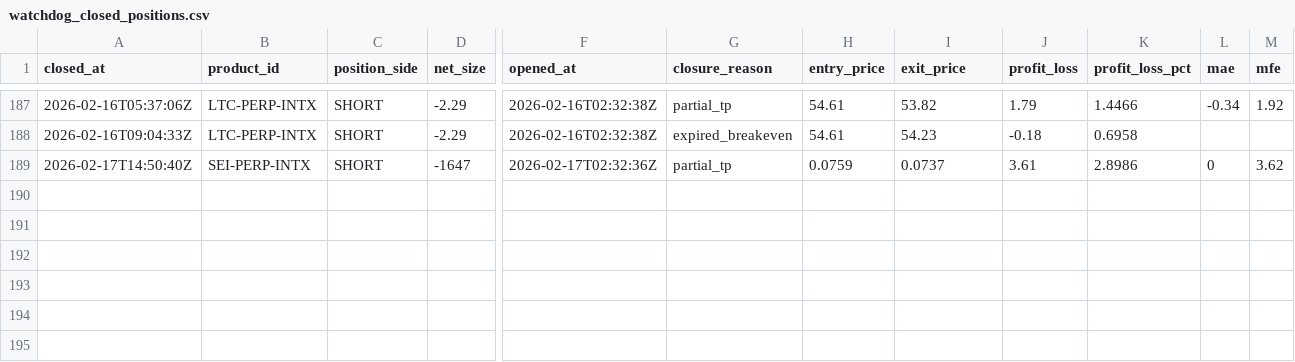
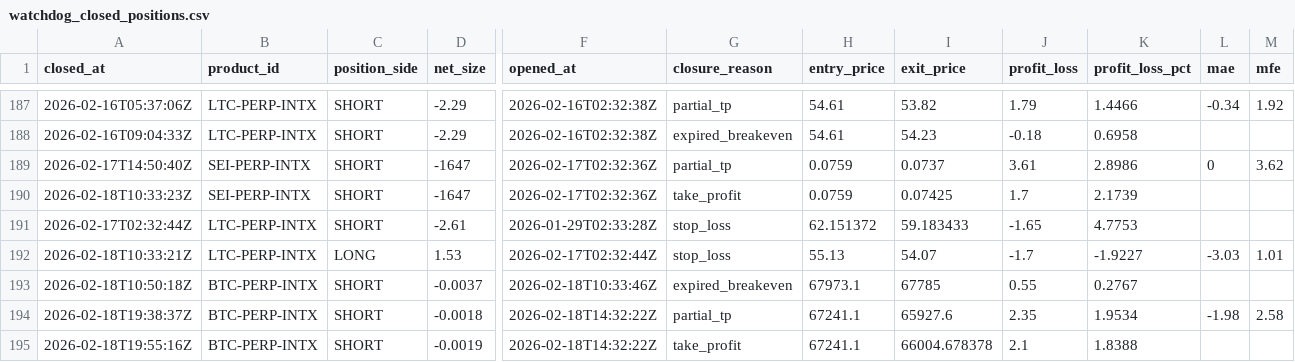
Before and after one commit to spirosrap/crypto-finance, a CSV file: trade_logs/watchdog_closed_positions.csv, drawn as a sheet; only a part is shown, gaps mark what is left out; rows hold the shown columns only; the diff names each change by its address in the sheet, - before the commit and + after, or states it on an @@ line.

Commit message:
Update live and paper trade log snapshots

```diff
--- a/trade_logs/watchdog_closed_positions.csv
+++ b/trade_logs/watchdog_closed_positions.csv
+row 190: 2026-02-18T10:33:23Z | SEI-PERP-INTX | SHORT | -1647 | 2026-02-17T02:32:36Z | take_profit | 0.0759 | 0.07425 | 1.7 | 2.1739
+row 191: 2026-02-17T02:32:44Z | LTC-PERP-INTX | SHORT | -2.61 | 2026-01-29T02:33:28Z | stop_loss | 62.151372 | 59.183433 | -1.65 | 4.7753
+row 192: 2026-02-18T10:33:21Z | LTC-PERP-INTX | LONG | 1.53 | 2026-02-17T02:32:44Z | stop_loss | 55.13 | 54.07 | -1.7 | -1.9227 | -3.03 | 1.01
+row 193: 2026-02-18T10:50:18Z | BTC-PERP-INTX | SHORT | -0.0037 | 2026-02-18T10:33:46Z | expired_breakeven | 67973.1 | 67785 | 0.55 | 0.2767
+row 194: 2026-02-18T19:38:37Z | BTC-PERP-INTX | SHORT | -0.0018 | 2026-02-18T14:32:22Z | partial_tp | 67241.1 | 65927.6 | 2.35 | 1.9534 | -1.98 | 2.58
+row 195: 2026-02-18T19:55:16Z | BTC-PERP-INTX | SHORT | -0.0019 | 2026-02-18T14:32:22Z | take_profit | 67241.1 | 66004.678378 | 2.1 | 1.8388
```
Also changed, not shown: trade_logs/paper_finder_closed_positions.csv, trade_logs/paper_finder_open_positions.csv.
